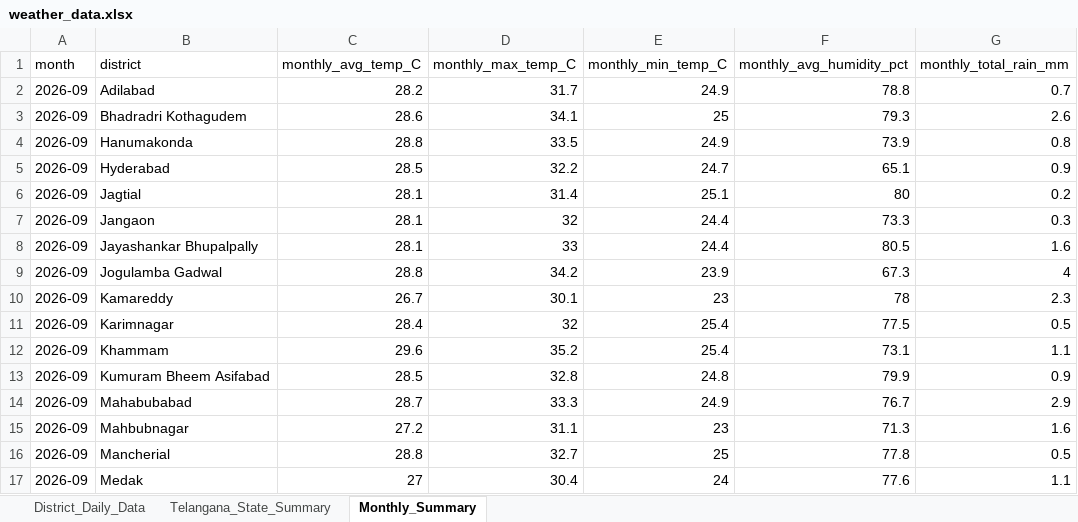
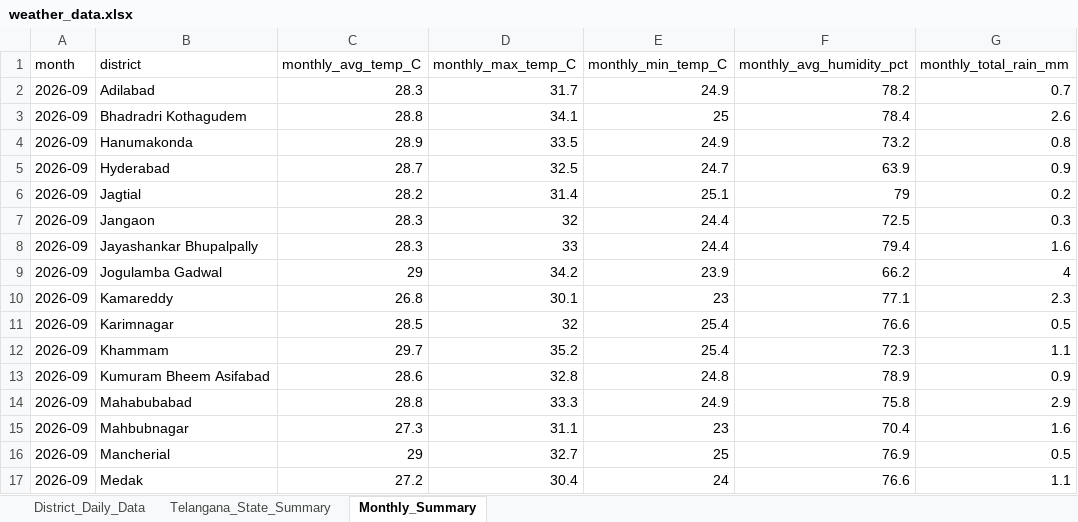
Before and after one commit to molakasohan/weather-analytics, an Excel workbook: data/weather_data.xlsx, sheet Monthly_Summary, drawn as a sheet; only a part is shown; values as stored, in another font and other column widths than the file's, no borders; the diff covers the shown part only; the diff names each change by its address in the sheet, - before the commit and + after, or states it on an @@ line.

```diff
--- a/data/weather_data.xlsx (sheet Monthly_Summary)
+++ b/data/weather_data.xlsx (sheet Monthly_Summary)
-C2 (monthly_avg_temp_C): 28.2
+C2 (monthly_avg_temp_C): 28.3
-F2 (monthly_avg_humidity_pct): 78.8
+F2 (monthly_avg_humidity_pct): 78.2
-C3 (monthly_avg_temp_C): 28.6
+C3 (monthly_avg_temp_C): 28.8
-F3 (monthly_avg_humidity_pct): 79.3
+F3 (monthly_avg_humidity_pct): 78.4
-C4 (monthly_avg_temp_C): 28.8
+C4 (monthly_avg_temp_C): 28.9
-F4 (monthly_avg_humidity_pct): 73.9
+F4 (monthly_avg_humidity_pct): 73.2
-C5 (monthly_avg_temp_C): 28.5
+C5 (monthly_avg_temp_C): 28.7
-D5 (monthly_max_temp_C): 32.2
+D5 (monthly_max_temp_C): 32.5
-F5 (monthly_avg_humidity_pct): 65.1
+F5 (monthly_avg_humidity_pct): 63.9
-C6 (monthly_avg_temp_C): 28.1
+C6 (monthly_avg_temp_C): 28.2
-F6 (monthly_avg_humidity_pct): 80
+F6 (monthly_avg_humidity_pct): 79
-C7:C8 (monthly_avg_temp_C): 28.1
+C7:C8 (monthly_avg_temp_C): 28.3
-F7 (monthly_avg_humidity_pct): 73.3
+F7 (monthly_avg_humidity_pct): 72.5
-F8 (monthly_avg_humidity_pct): 80.5
+F8 (monthly_avg_humidity_pct): 79.4
-C9 (monthly_avg_temp_C): 28.8
+C9 (monthly_avg_temp_C): 29
-F9 (monthly_avg_humidity_pct): 67.3
+F9 (monthly_avg_humidity_pct): 66.2
-C10 (monthly_avg_temp_C): 26.7
+C10 (monthly_avg_temp_C): 26.8
-F10 (monthly_avg_humidity_pct): 78
+F10 (monthly_avg_humidity_pct): 77.1
-C11 (monthly_avg_temp_C): 28.4
+C11 (monthly_avg_temp_C): 28.5
-F11 (monthly_avg_humidity_pct): 77.5
+F11 (monthly_avg_humidity_pct): 76.6
-C12 (monthly_avg_temp_C): 29.6
+C12 (monthly_avg_temp_C): 29.7
-F12 (monthly_avg_humidity_pct): 73.1
+F12 (monthly_avg_humidity_pct): 72.3
-C13 (monthly_avg_temp_C): 28.5
+C13 (monthly_avg_temp_C): 28.6
-F13 (monthly_avg_humidity_pct): 79.9
+F13 (monthly_avg_humidity_pct): 78.9
-C14 (monthly_avg_temp_C): 28.7
+C14 (monthly_avg_temp_C): 28.8
-F14 (monthly_avg_humidity_pct): 76.7
+F14 (monthly_avg_humidity_pct): 75.8
-C15 (monthly_avg_temp_C): 27.2
+C15 (monthly_avg_temp_C): 27.3
-F15 (monthly_avg_humidity_pct): 71.3
+F15 (monthly_avg_humidity_pct): 70.4
-C16 (monthly_avg_temp_C): 28.8
+C16 (monthly_avg_temp_C): 29
-F16 (monthly_avg_humidity_pct): 77.8
+F16 (monthly_avg_humidity_pct): 76.9
-C17 (monthly_avg_temp_C): 27
+C17 (monthly_avg_temp_C): 27.2
-F17 (monthly_avg_humidity_pct): 77.6
+F17 (monthly_avg_humidity_pct): 76.6
```
Also changed, not shown: 35 edited cells elsewhere in this sheet, sheet District_Daily_Data, sheet Telangana_State_Summary, 4 other files.
